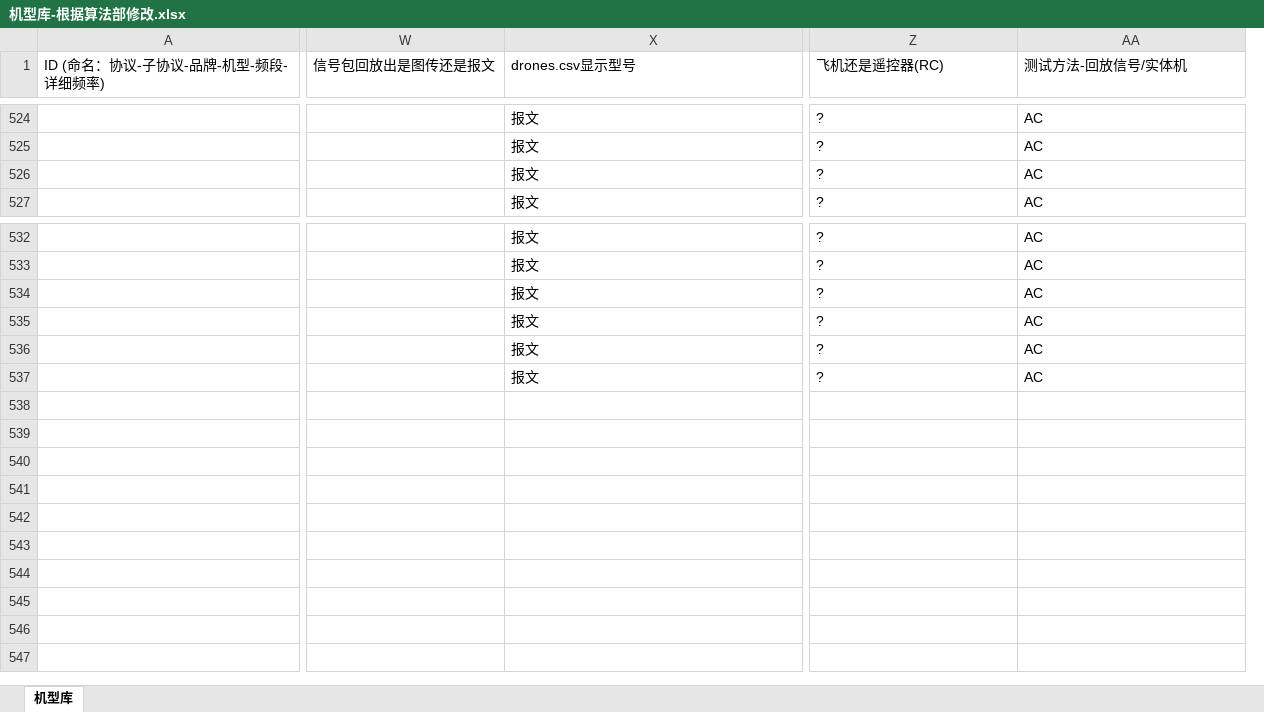
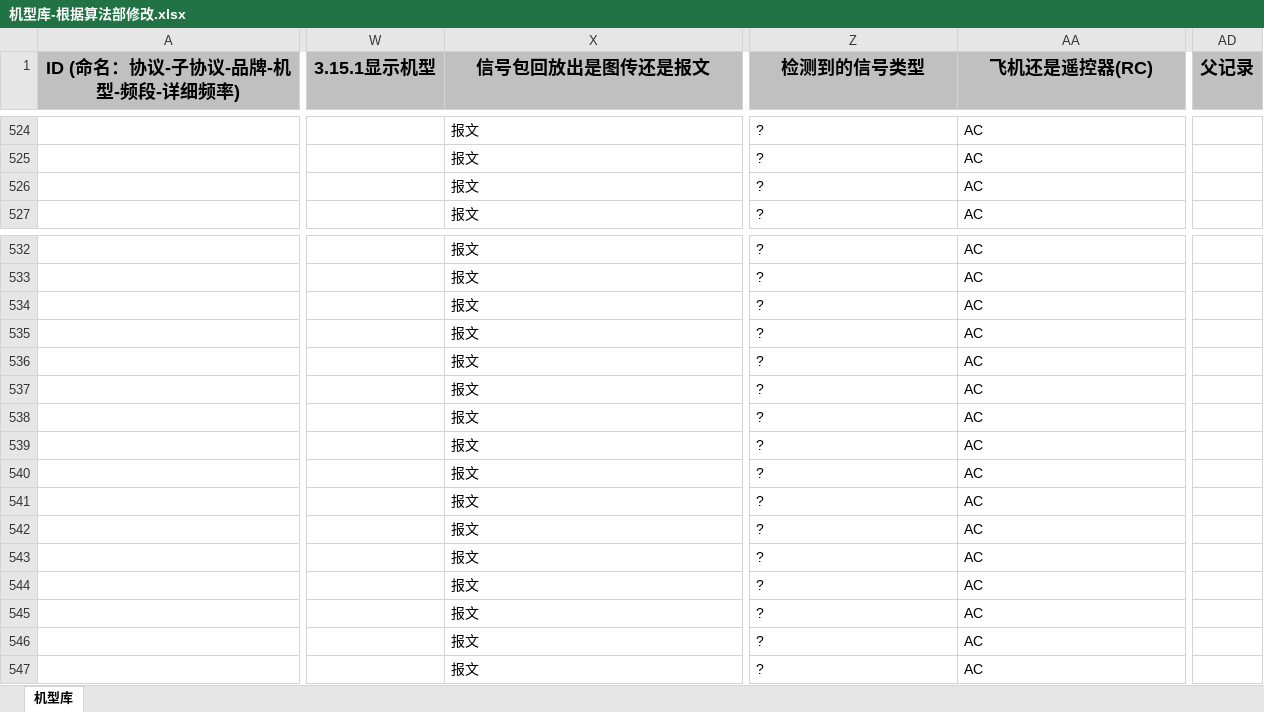
Before and after one commit to tiaodan/lz_engine_autotest, an Excel workbook: excel/机型库-根据算法部修改.xlsx, sheet 机型库, drawn as a sheet; only a part is shown, gaps mark what is left out; values as stored, in another font and other column widths than the file's, no borders; removed rows and columns are numbered as before the commit, all else as after; rows hold the shown columns only; the diff covers the shown part only; the diff names each change by its address in the sheet, - before the commit and + after, or states it on an @@ line.

```diff
--- a/excel/机型库-根据算法部修改.xlsx (sheet 机型库)
+++ b/excel/机型库-根据算法部修改.xlsx (sheet 机型库)
-column W (信号包回放出是图传还是报文), empty
+column W (3.15.1显示机型), empty
+column AD (父记录), empty
@@ A1 fill: none → #C0C0C0, bold: off → on, text size: larger, alignment: left → center @@
-X1: drones.csv显示型号
+X1: 信号包回放出是图传还是报文
@@ X1:AA1 fill: none → #C0C0C0, bold: off → on, text size: larger, alignment: left → center @@
-Z1: 飞机还是遥控器(RC)
+Z1: 检测到的信号类型
-AA1: 测试方法-回放信号/实体机
+AA1: 飞机还是遥控器(RC)
-row 534:  |  | 报文 | ? | AC
-row 535:  |  | 报文 | ? | AC
-row 536:  |  | 报文 | ? | AC
-row 537:  |  | 报文 | ? | AC
+row 534:  |  | 报文 | ? | AC
+row 535:  |  | 报文 | ? | AC
+row 536:  |  | 报文 | ? | AC
+row 537:  |  | 报文 | ? | AC
+row 538:  |  | 报文 | ? | AC
+row 539:  |  | 报文 | ? | AC
+row 540:  |  | 报文 | ? | AC
+row 541:  |  | 报文 | ? | AC
+row 542:  |  | 报文 | ? | AC
+row 543:  |  | 报文 | ? | AC
+row 544:  |  | 报文 | ? | AC
+row 545:  |  | 报文 | ? | AC
+row 546:  |  | 报文 | ? | AC
+row 547:  |  | 报文 | ? | AC
```
Also changed, not shown: 6 added rows, 8 edited cells and cell formats elsewhere in this sheet, excel/机型库-根据算法部修改-回放信号.xlsx, 4 other files.
